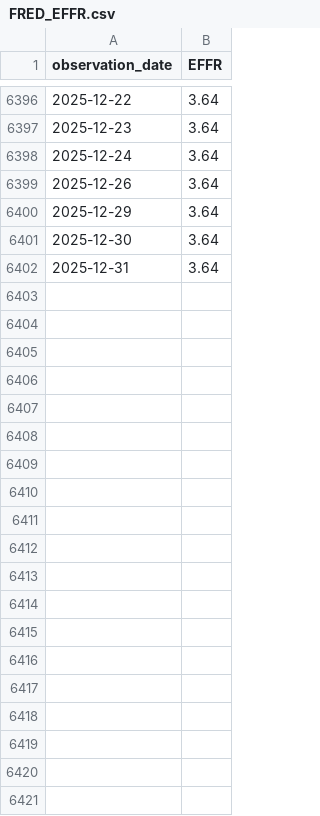
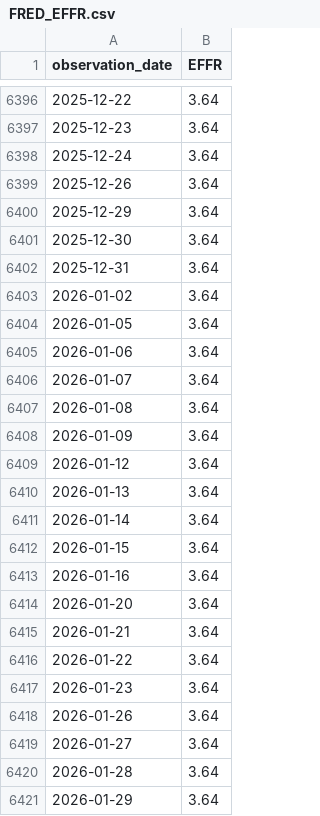
Before and after one commit to giacomomaggiore/leveraged-et-pf, a CSV file: data/FRED_EFFR.csv, drawn as a sheet; only a part is shown, gaps mark what is left out; the diff covers the shown part only; the diff names each change by its address in the sheet, - before the commit and + after, or states it on an @@ line.

```diff
--- a/data/FRED_EFFR.csv
+++ b/data/FRED_EFFR.csv
+row 6403: 2026-01-02 | 3.64
+row 6404: 2026-01-05 | 3.64
+row 6405: 2026-01-06 | 3.64
+row 6406: 2026-01-07 | 3.64
+row 6407: 2026-01-08 | 3.64
+row 6408: 2026-01-09 | 3.64
+row 6409: 2026-01-12 | 3.64
+row 6410: 2026-01-13 | 3.64
+row 6411: 2026-01-14 | 3.64
+row 6412: 2026-01-15 | 3.64
+row 6413: 2026-01-16 | 3.64
+row 6414: 2026-01-20 | 3.64
+row 6415: 2026-01-21 | 3.64
+row 6416: 2026-01-22 | 3.64
+row 6417: 2026-01-23 | 3.64
+row 6418: 2026-01-26 | 3.64
+row 6419: 2026-01-27 | 3.64
+row 6420: 2026-01-28 | 3.64
+row 6421: 2026-01-29 | 3.64
```
Also changed, not shown: 58 added rows elsewhere in this file, data/GLD.csv, data/VBR.csv, 40 other files.
